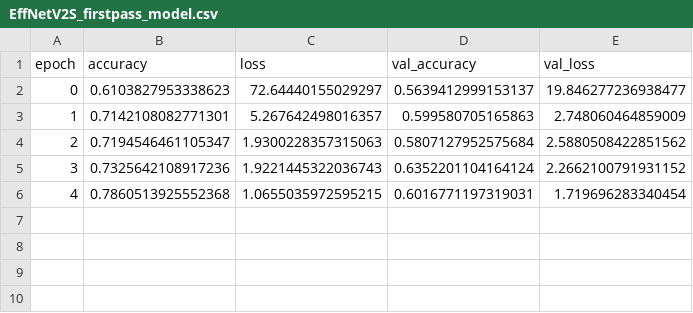
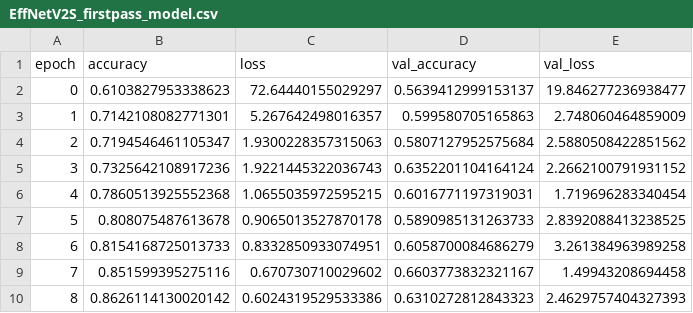
Before and after one commit to SethCram/CS474-Deep-Learning, a CSV file: HW4/model_logs/EffNetV2S_firstpass_model.csv, drawn as a sheet.

```diff
--- a/HW4/model_logs/EffNetV2S_firstpass_model.csv
+++ b/HW4/model_logs/EffNetV2S_firstpass_model.csv
@@ -6 +6,5 @@ epoch,accuracy,loss,val_accuracy,val_loss
 4,0.7860513925552368,1.0655035972595215,0.6016771197319031,1.719696283340454
+5,0.808075487613678,0.9065013527870178,0.5890985131263733,2.8392088413238525
+6,0.8154168725013733,0.8332850933074951,0.6058700084686279,3.261384963989258
+7,0.851599395275116,0.670730710029602,0.6603773832321167,1.49943208694458
+8,0.8626114130020142,0.6024319529533386,0.6310272812843323,2.4629757404327393
```
Also changed, not shown: 1 other file.
